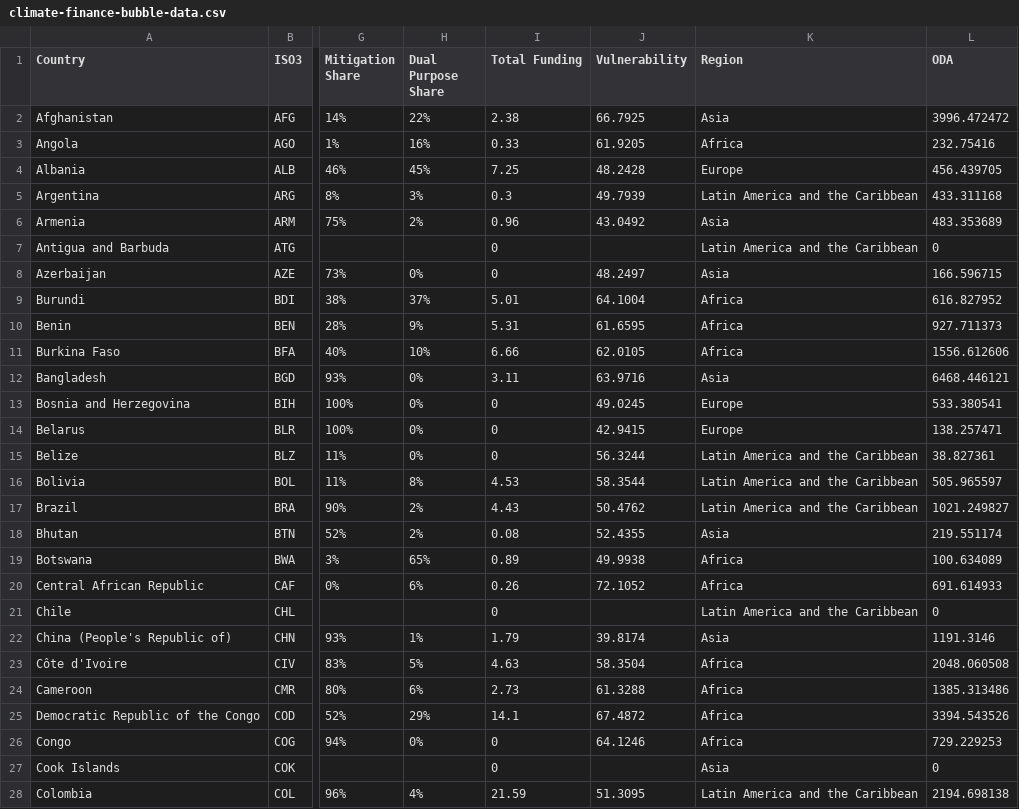
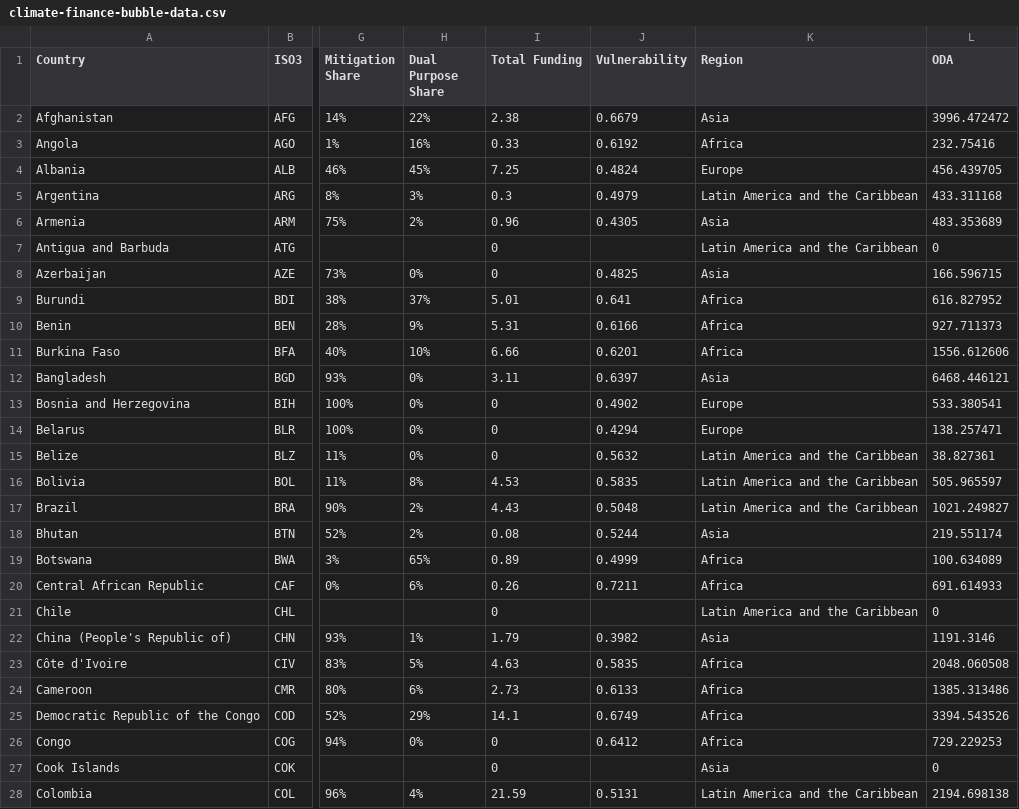
Before and after one commit to devinit/osf-climate-nlp, a CSV file: output/climate-finance-bubble-data.csv, drawn as a sheet; only a part is shown, gaps mark what is left out; the diff covers the shown part only; the diff names each change by its address in the sheet, - before the commit and + after, or states it on an @@ line.

Commit message:
Divide vulnerability by 100

```diff
--- a/output/climate-finance-bubble-data.csv
+++ b/output/climate-finance-bubble-data.csv
-J2 (Vulnerability): 66.7925
+J2 (Vulnerability): 0.6679
-J3 (Vulnerability): 61.9205
+J3 (Vulnerability): 0.6192
-J4 (Vulnerability): 48.2428
+J4 (Vulnerability): 0.4824
-J5 (Vulnerability): 49.7939
+J5 (Vulnerability): 0.4979
-J6 (Vulnerability): 43.0492
+J6 (Vulnerability): 0.4305
-J8 (Vulnerability): 48.2497
+J8 (Vulnerability): 0.4825
-J9 (Vulnerability): 64.1004
+J9 (Vulnerability): 0.641
-J10 (Vulnerability): 61.6595
+J10 (Vulnerability): 0.6166
-J11 (Vulnerability): 62.0105
+J11 (Vulnerability): 0.6201
-J12 (Vulnerability): 63.9716
+J12 (Vulnerability): 0.6397
-J13 (Vulnerability): 49.0245
+J13 (Vulnerability): 0.4902
-J14 (Vulnerability): 42.9415
+J14 (Vulnerability): 0.4294
-J15 (Vulnerability): 56.3244
+J15 (Vulnerability): 0.5632
-J16 (Vulnerability): 58.3544
+J16 (Vulnerability): 0.5835
-J17 (Vulnerability): 50.4762
+J17 (Vulnerability): 0.5048
-J18 (Vulnerability): 52.4355
+J18 (Vulnerability): 0.5244
-J19 (Vulnerability): 49.9938
+J19 (Vulnerability): 0.4999
-J20 (Vulnerability): 72.1052
+J20 (Vulnerability): 0.7211
-J22 (Vulnerability): 39.8174
+J22 (Vulnerability): 0.3982
-J23 (Vulnerability): 58.3504
+J23 (Vulnerability): 0.5835
-J24 (Vulnerability): 61.3288
+J24 (Vulnerability): 0.6133
-J25 (Vulnerability): 67.4872
+J25 (Vulnerability): 0.6749
-J26 (Vulnerability): 64.1246
+J26 (Vulnerability): 0.6412
-J28 (Vulnerability): 51.3095
+J28 (Vulnerability): 0.5131
```
Also changed, not shown: 109 edited cells elsewhere in this file, 1 other file.
